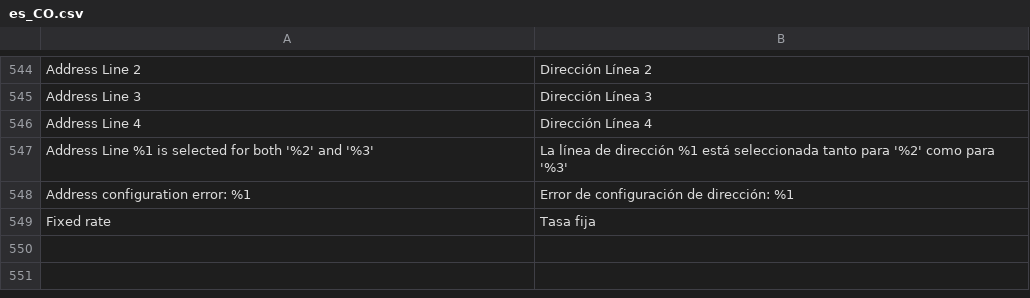
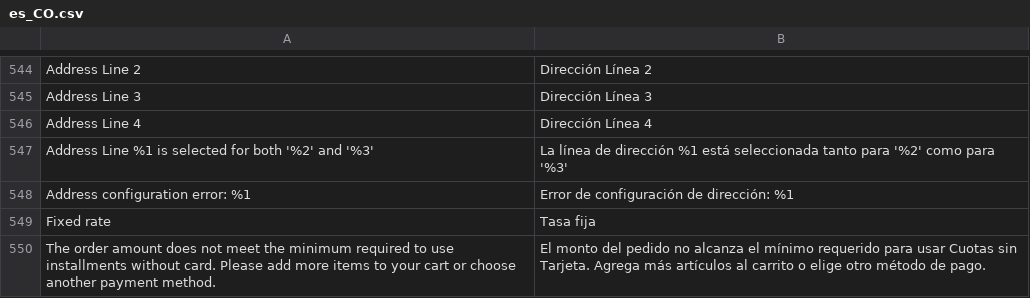
Before and after one commit to mercadopago/adb-payment, a CSV file: i18n/es_CO.csv, drawn as a sheet; only a part is shown, gaps mark what is left out; the diff names each change by its address in the sheet, - before the commit and + after, or states it on an @@ line.

```diff
--- a/i18n/es_CO.csv
+++ b/i18n/es_CO.csv
+row 550: The order amount does not meet the minimum required to use installments without card. Please add more items to your cart or choose another payment method. | El monto del pedido no alcanza el mínimo requerido para usar Cuotas sin Tarjeta. Agrega más artículos al carrito o elige otro método de pago.
```
Also changed, not shown: i18n/en_US.csv, i18n/es_AR.csv, 29 other files.
